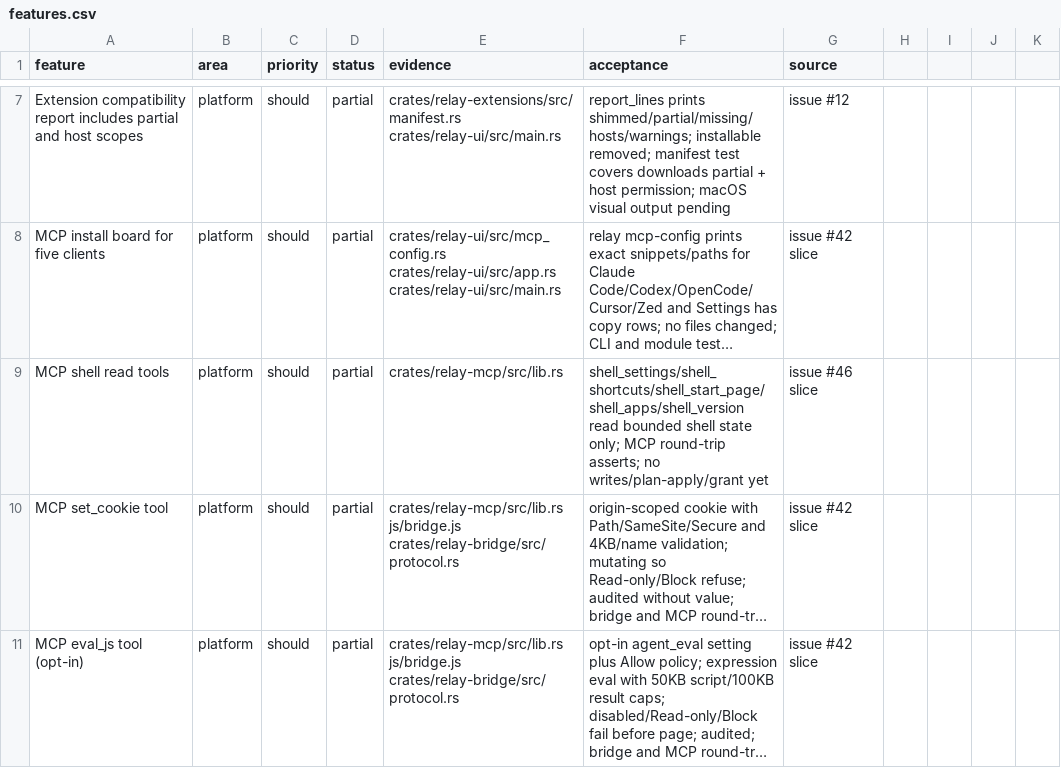
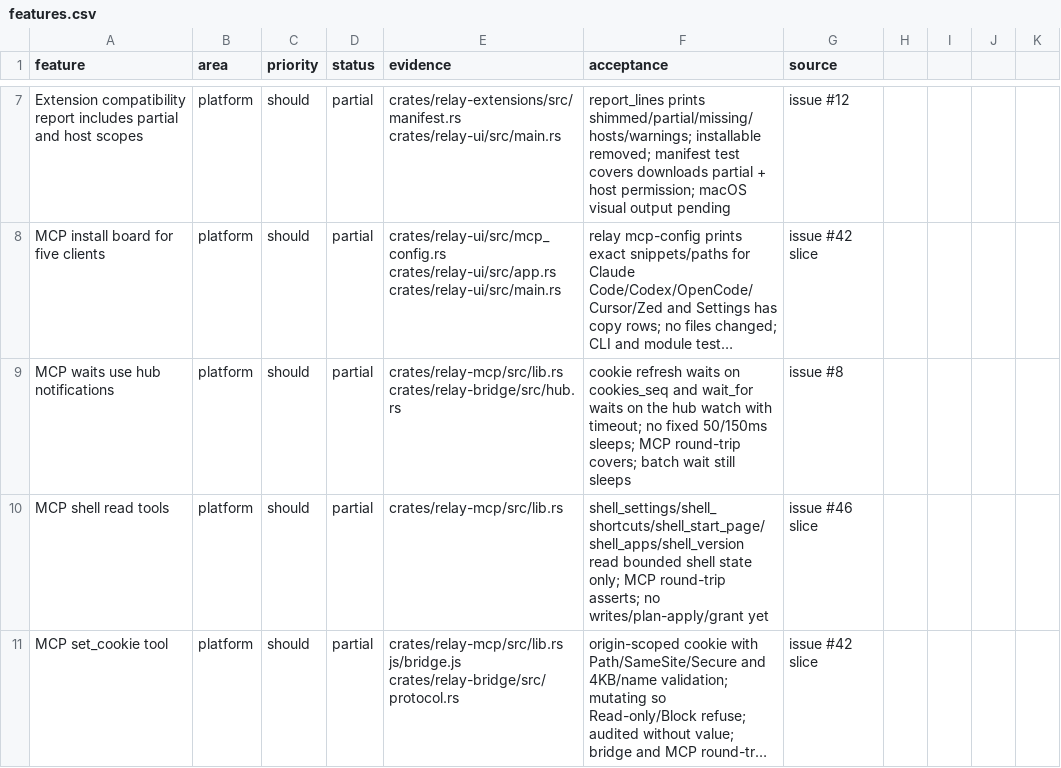
Before and after one commit to TomSzenessy/RelayBrowser, a CSV file: docs/product/features.csv, drawn as a sheet; only a part is shown, gaps mark what is left out; the shorter side is filled out with more unchanged rows; long unchanged cells end in …; the diff names each change by its address in the sheet, - before the commit and + after, or states it on an @@ line.

Commit message:
fix(mcp): wait on hub notifications instead of fixed sleeps (#108)
get_cookies records cookies_seq, refreshes WebKit, and waits for a newer sequence (2s cap); wait_for checks once then waits on the hub watch with the caller's timeout instead of polling every 50ms. Hub test covers the cookie wait; MCP round-trip covers both paths.

Fixes #8

Co-authored-by: dsh <dsh@localhost>

```diff
--- a/docs/product/features.csv
+++ b/docs/product/features.csv
+row 9: MCP waits use hub notifications | platform | should | partial | crates/relay-mcp/src/lib.rs crates/relay-bridge/src/hub.rs | cookie refresh waits on cookies_seq and wait_for waits on the hub watch with timeout; no fixed 50/150ms sleeps; MCP round-trip covers; batch wait still sleeps | issue #8
```
Also changed, not shown: 4 other files.
